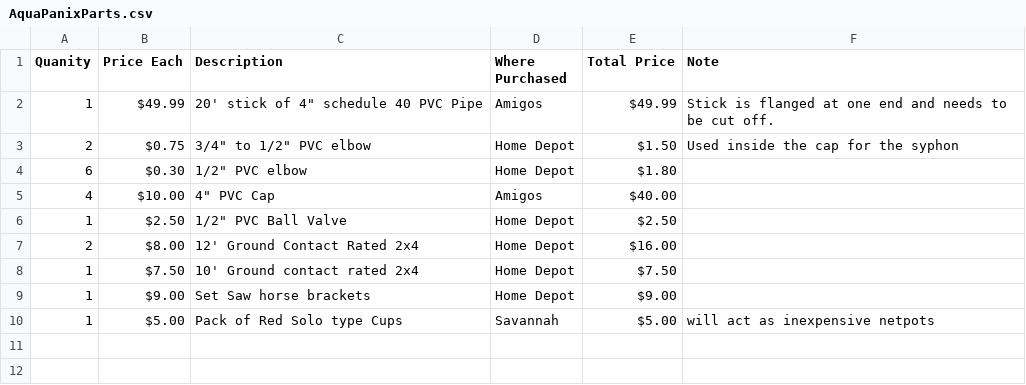
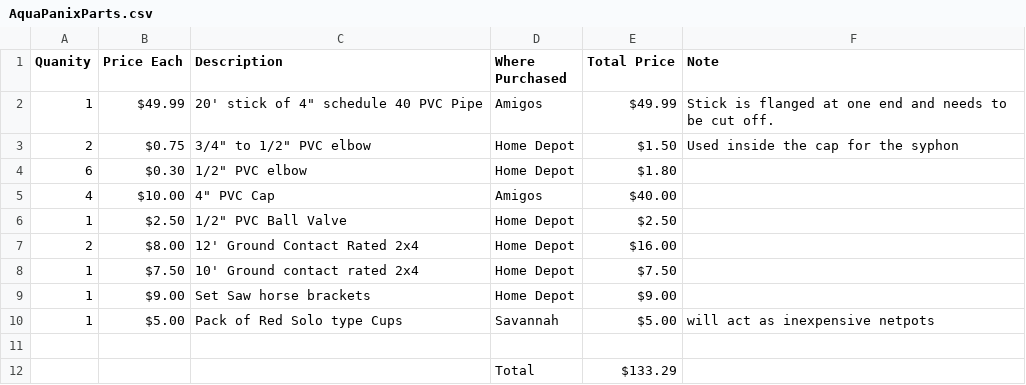
Before and after one commit to jalspach/AquaPanix, a CSV file: _data/AquaPanixParts.csv, drawn as a sheet; the diff names each change by its address in the sheet, - before the commit and + after, or states it on an @@ line.

Commit message:
updated parts list

```diff
--- a/_data/AquaPanixParts.csv
+++ b/_data/AquaPanixParts.csv
+row 11: (empty)
+row 12:  |  |  | Total | $133.29
```
Also changed, not shown: 2 other files.
